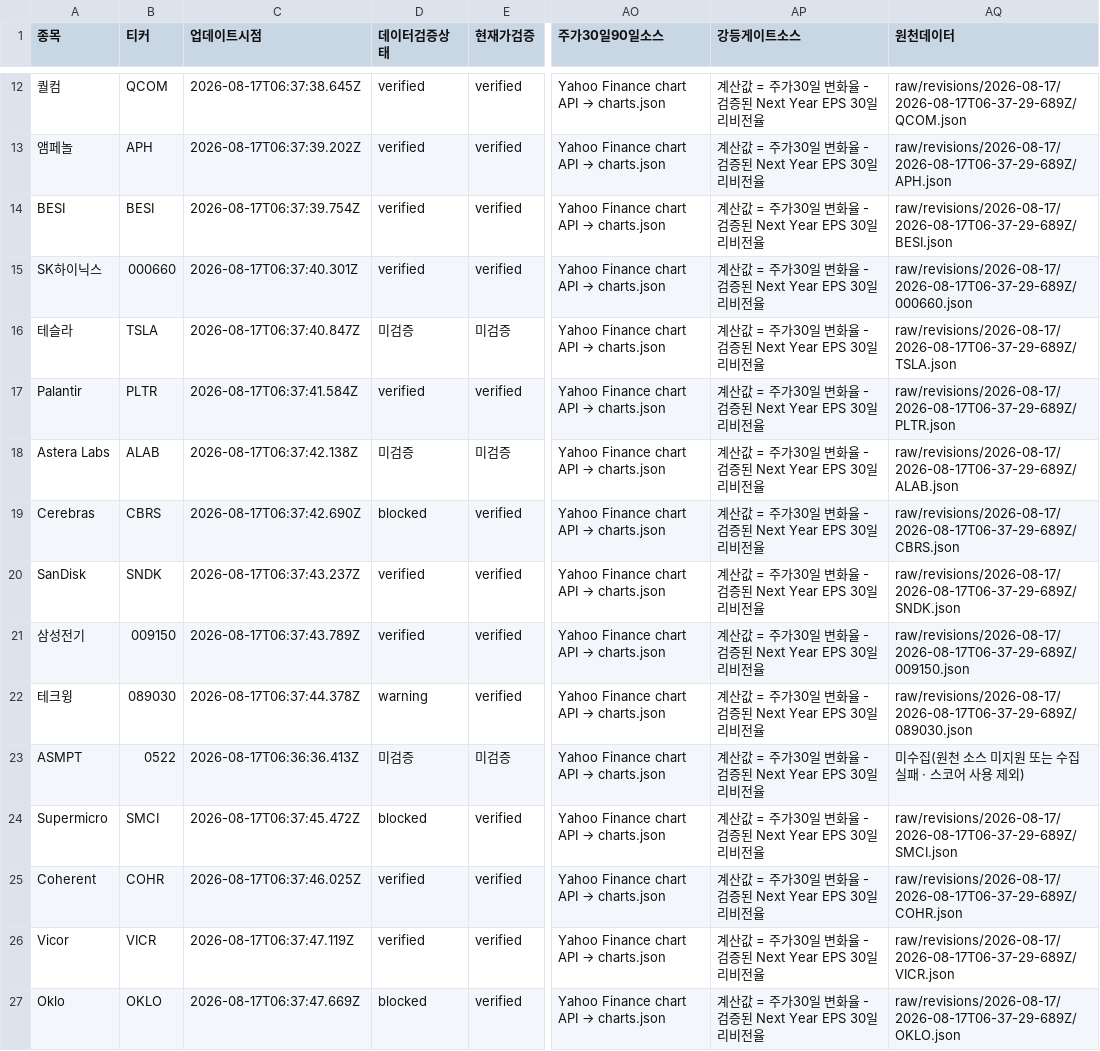
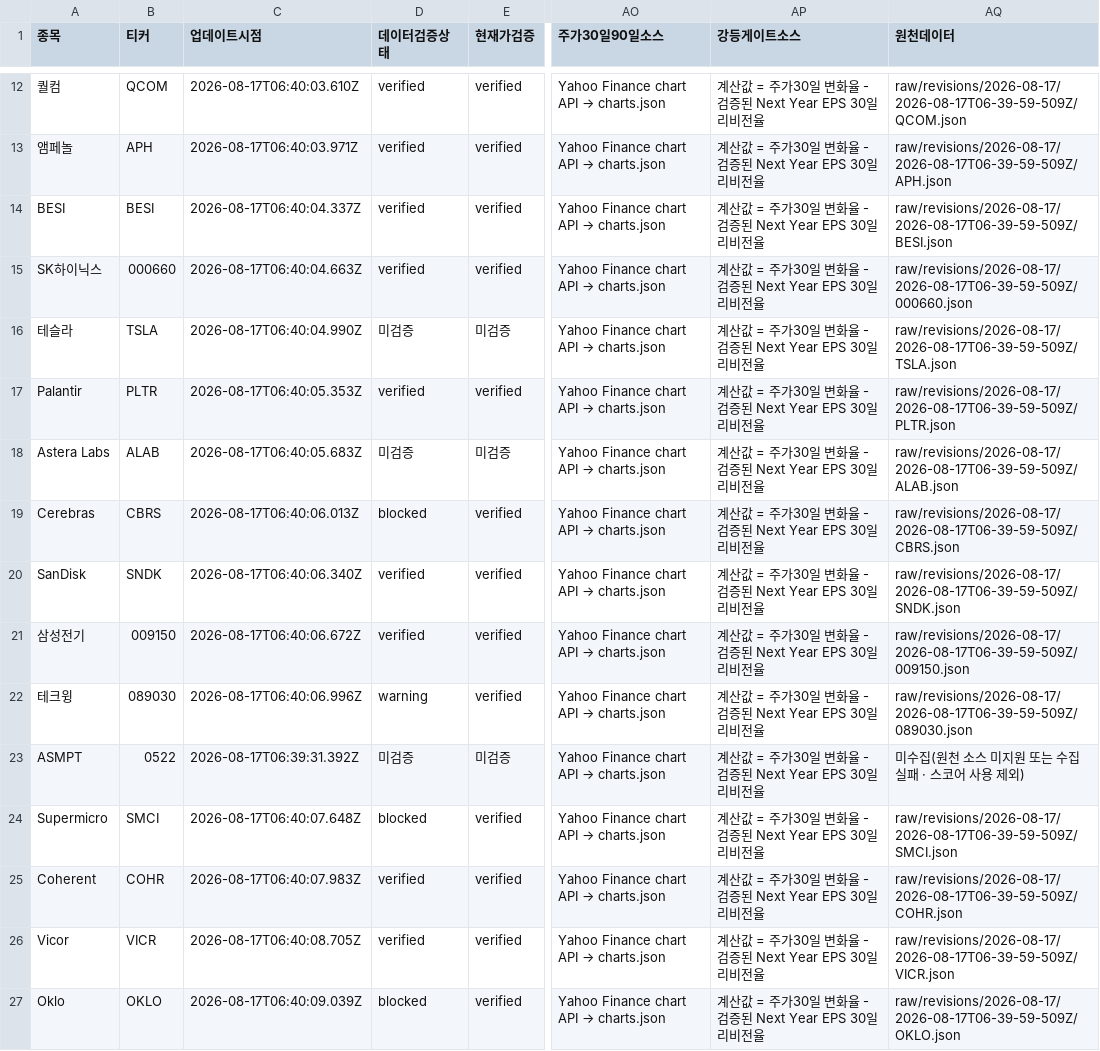
Before and after one commit to SimpleorNothing/ten-bagger, a CSV file: raw/revisions/latest.csv, drawn as a sheet; only a part is shown, gaps mark what is left out; the diff covers the shown part only; the diff names each change by its address in the sheet, - before the commit and + after, or states it on an @@ line.

Commit message:
chore: update market data + integrity-audited revisions (#1491)
Co-authored-by: github-actions[bot] <41898282+github-actions[bot]@users.noreply.github.com>

```diff
--- a/raw/revisions/latest.csv
+++ b/raw/revisions/latest.csv
-C12 (업데이트시점): 2026-08-17T06:37:38.645Z
+C12 (업데이트시점): 2026-08-17T06:40:03.610Z
-AQ12 (원천데이터): raw/revisions/2026-08-17/2026-08-17T06-37-29-689Z/QCOM.json
+AQ12 (원천데이터): raw/revisions/2026-08-17/2026-08-17T06-39-59-509Z/QCOM.json
-C13 (업데이트시점): 2026-08-17T06:37:39.202Z
+C13 (업데이트시점): 2026-08-17T06:40:03.971Z
-AQ13 (원천데이터): raw/revisions/2026-08-17/2026-08-17T06-37-29-689Z/APH.json
+AQ13 (원천데이터): raw/revisions/2026-08-17/2026-08-17T06-39-59-509Z/APH.json
-C14 (업데이트시점): 2026-08-17T06:37:39.754Z
+C14 (업데이트시점): 2026-08-17T06:40:04.337Z
-AQ14 (원천데이터): raw/revisions/2026-08-17/2026-08-17T06-37-29-689Z/BESI.json
+AQ14 (원천데이터): raw/revisions/2026-08-17/2026-08-17T06-39-59-509Z/BESI.json
-C15 (업데이트시점): 2026-08-17T06:37:40.301Z
+C15 (업데이트시점): 2026-08-17T06:40:04.663Z
-AQ15 (원천데이터): raw/revisions/2026-08-17/2026-08-17T06-37-29-689Z/000660.json
+AQ15 (원천데이터): raw/revisions/2026-08-17/2026-08-17T06-39-59-509Z/000660.json
-C16 (업데이트시점): 2026-08-17T06:37:40.847Z
+C16 (업데이트시점): 2026-08-17T06:40:04.990Z
-AQ16 (원천데이터): raw/revisions/2026-08-17/2026-08-17T06-37-29-689Z/TSLA.json
+AQ16 (원천데이터): raw/revisions/2026-08-17/2026-08-17T06-39-59-509Z/TSLA.json
-C17 (업데이트시점): 2026-08-17T06:37:41.584Z
+C17 (업데이트시점): 2026-08-17T06:40:05.353Z
-AQ17 (원천데이터): raw/revisions/2026-08-17/2026-08-17T06-37-29-689Z/PLTR.json
+AQ17 (원천데이터): raw/revisions/2026-08-17/2026-08-17T06-39-59-509Z/PLTR.json
-C18 (업데이트시점): 2026-08-17T06:37:42.138Z
+C18 (업데이트시점): 2026-08-17T06:40:05.683Z
-AQ18 (원천데이터): raw/revisions/2026-08-17/2026-08-17T06-37-29-689Z/ALAB.json
+AQ18 (원천데이터): raw/revisions/2026-08-17/2026-08-17T06-39-59-509Z/ALAB.json
-C19 (업데이트시점): 2026-08-17T06:37:42.690Z
+C19 (업데이트시점): 2026-08-17T06:40:06.013Z
-AQ19 (원천데이터): raw/revisions/2026-08-17/2026-08-17T06-37-29-689Z/CBRS.json
+AQ19 (원천데이터): raw/revisions/2026-08-17/2026-08-17T06-39-59-509Z/CBRS.json
-C20 (업데이트시점): 2026-08-17T06:37:43.237Z
+C20 (업데이트시점): 2026-08-17T06:40:06.340Z
-AQ20 (원천데이터): raw/revisions/2026-08-17/2026-08-17T06-37-29-689Z/SNDK.json
+AQ20 (원천데이터): raw/revisions/2026-08-17/2026-08-17T06-39-59-509Z/SNDK.json
-C21 (업데이트시점): 2026-08-17T06:37:43.789Z
+C21 (업데이트시점): 2026-08-17T06:40:06.672Z
-AQ21 (원천데이터): raw/revisions/2026-08-17/2026-08-17T06-37-29-689Z/009150.json
+AQ21 (원천데이터): raw/revisions/2026-08-17/2026-08-17T06-39-59-509Z/009150.json
-C22 (업데이트시점): 2026-08-17T06:37:44.378Z
+C22 (업데이트시점): 2026-08-17T06:40:06.996Z
-AQ22 (원천데이터): raw/revisions/2026-08-17/2026-08-17T06-37-29-689Z/089030.json
+AQ22 (원천데이터): raw/revisions/2026-08-17/2026-08-17T06-39-59-509Z/089030.json
-C23 (업데이트시점): 2026-08-17T06:36:36.413Z
+C23 (업데이트시점): 2026-08-17T06:39:31.392Z
-C24 (업데이트시점): 2026-08-17T06:37:45.472Z
+C24 (업데이트시점): 2026-08-17T06:40:07.648Z
-AQ24 (원천데이터): raw/revisions/2026-08-17/2026-08-17T06-37-29-689Z/SMCI.json
+AQ24 (원천데이터): raw/revisions/2026-08-17/2026-08-17T06-39-59-509Z/SMCI.json
-C25 (업데이트시점): 2026-08-17T06:37:46.025Z
+C25 (업데이트시점): 2026-08-17T06:40:07.983Z
-AQ25 (원천데이터): raw/revisions/2026-08-17/2026-08-17T06-37-29-689Z/COHR.json
+AQ25 (원천데이터): raw/revisions/2026-08-17/2026-08-17T06-39-59-509Z/COHR.json
-C26 (업데이트시점): 2026-08-17T06:37:47.119Z
+C26 (업데이트시점): 2026-08-17T06:40:08.705Z
-AQ26 (원천데이터): raw/revisions/2026-08-17/2026-08-17T06-37-29-689Z/VICR.json
+AQ26 (원천데이터): raw/revisions/2026-08-17/2026-08-17T06-39-59-509Z/VICR.json
-C27 (업데이트시점): 2026-08-17T06:37:47.669Z
+C27 (업데이트시점): 2026-08-17T06:40:09.039Z
-AQ27 (원천데이터): raw/revisions/2026-08-17/2026-08-17T06-37-29-689Z/OKLO.json
+AQ27 (원천데이터): raw/revisions/2026-08-17/2026-08-17T06-39-59-509Z/OKLO.json
```
Also changed, not shown: 49 edited cells elsewhere in this file, 34 other files.
